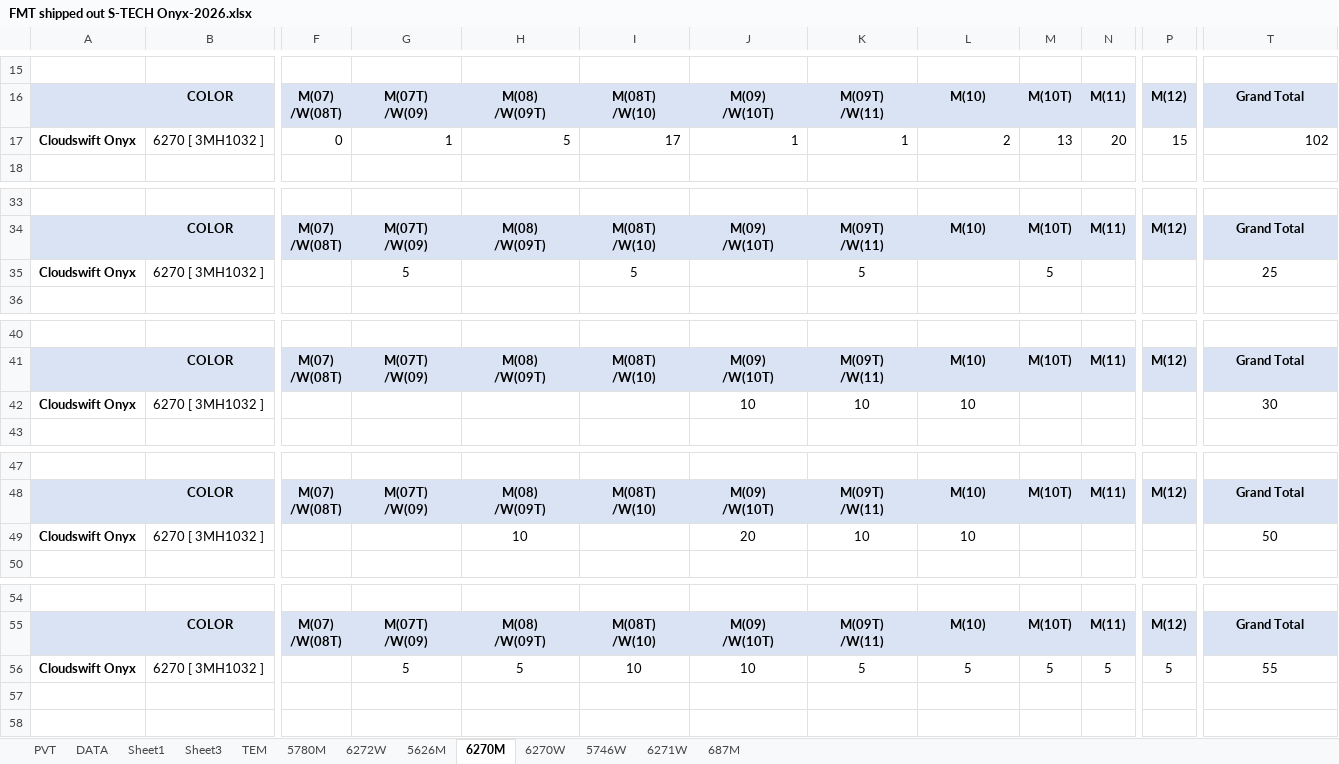
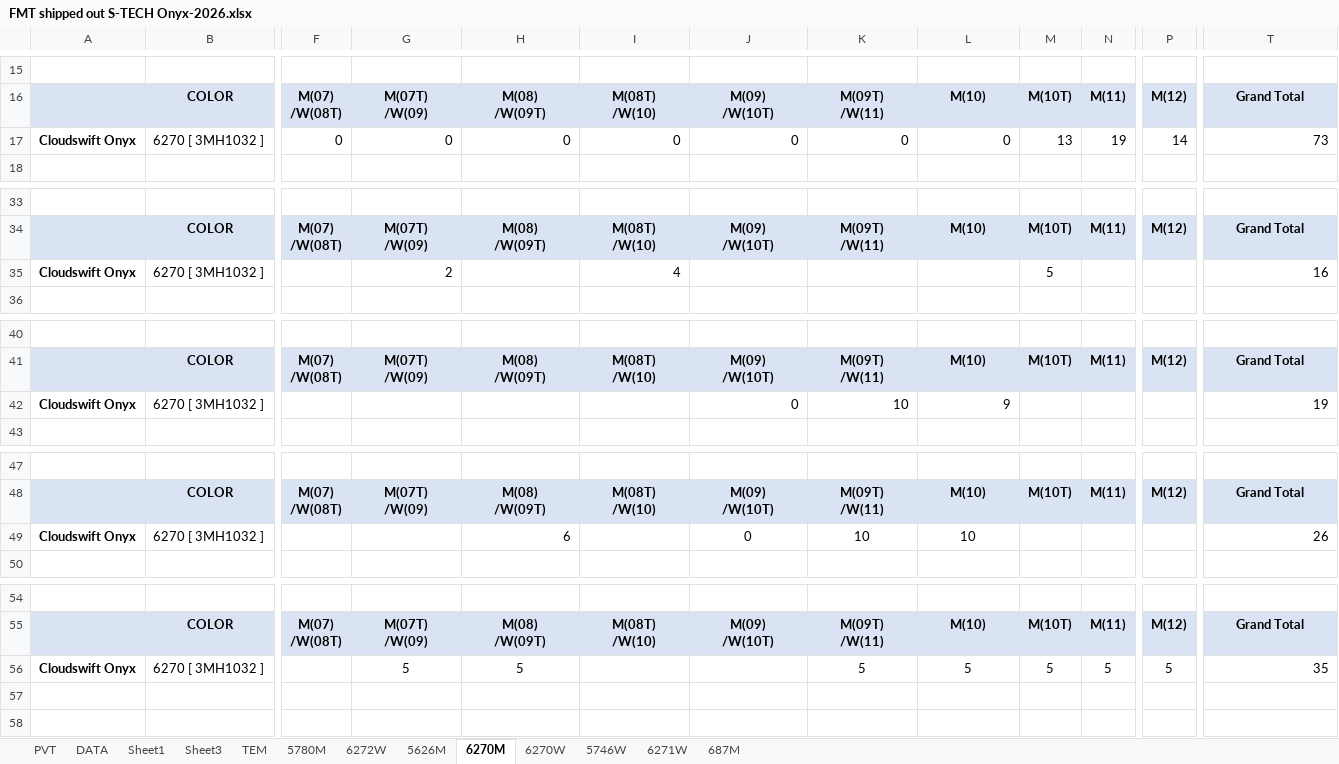
Before and after one commit to teoduongthanh/Statistical-Excel, an Excel workbook: upload/FMT shipped out S-TECH Onyx-2026.xlsx, sheet 6270M, drawn as a sheet; only a part is shown, gaps mark what is left out; values as stored, in another font and other column widths than the file's, no borders; the diff names each change by its address in the sheet, - before the commit and + after, or states it on an @@ line.

```diff
--- a/upload/FMT shipped out S-TECH Onyx-2026.xlsx (sheet 6270M)
+++ b/upload/FMT shipped out S-TECH Onyx-2026.xlsx (sheet 6270M)
-G17: 1
+G17: 0
-H17: 5
+H17: 0
-I17: 17
+I17: 0
-J17: 1
+J17: 0
-K17: 1
+K17: 0
-L17: 2
+L17: 0
-N17: 20
+N17: 19
-P17: 15
+P17: 14
-T17: 102
+T17: 73
-G35: 5
+G35: 2
-G35 alignment: center
+G35 alignment: right
-I35: 5
+I35: 4
-I35 alignment: center
+I35 alignment: right
-K35: 5
+K35: (empty)
-T35: 25
+T35: 16
-T35 alignment: center
+T35 alignment: right
-J42: 10
+J42: 0
-J42:L42 alignment: center
+J42:L42 alignment: right
-L42: 10
+L42: 9
-T42: 30
+T42: 19
-T42 alignment: center
+T42 alignment: right
-H49: 10
+H49: 6
-H49 alignment: center
+H49 alignment: right
-J49: 20
+J49: 0
-T49: 50
+T49: 26
-T49 alignment: center
+T49 alignment: right
-I56: 10
+I56: (empty)
-J56: 10
+J56: (empty)
-T56: 55
+T56: 35
-T56 alignment: center
+T56 alignment: right
```
Also changed, not shown: sheet DATA, sheet PVT, sheet 5780M, 19 other files.
